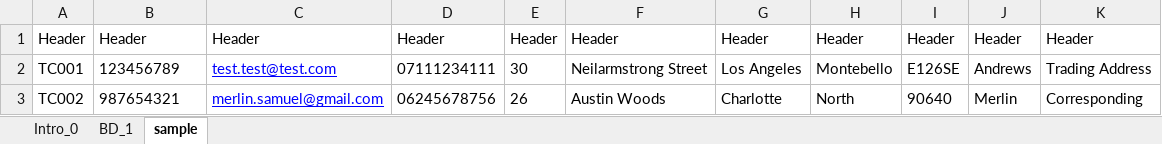
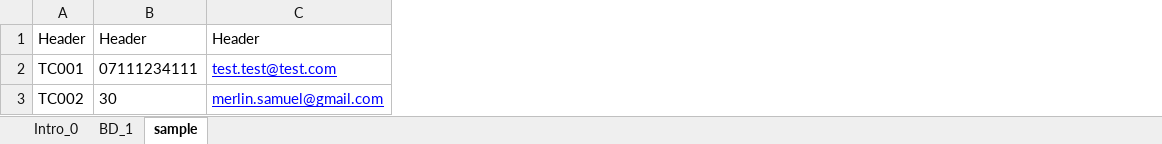
Before and after one commit to merlinsamuel/eOBAO, an Excel workbook: ExcelData/ST_datasheet.xlsx, sheet sample, drawn as a sheet; values as stored, in another font and other column widths than the file's, no borders; the diff names each change by its address in the sheet, - before the commit and + after, or states it on an @@ line.

```diff
--- a/ExcelData/ST_datasheet.xlsx (sheet sample)
+++ b/ExcelData/ST_datasheet.xlsx (sheet sample)
-column D, rows 1-3: Header | 07111234111 | 06245678756
-column E, rows 1-3: Header | 30 | 26
-column F, rows 1-3: Header | Neilarmstrong Street | Austin Woods
-column G, rows 1-3: Header | Los Angeles | Charlotte
-column H, rows 1-3: Header | Montebello | North
-column I, rows 1-3: Header | E126SE | 90640
-column J, rows 1-3: Header | Andrews | Merlin
-column K, rows 1-3: Header | Trading Address | Corresponding
-B2: 123456789
+B2: 07111234111
-B3: 987654321
+B3: 30
```
Also changed, not shown: sheet Intro_0, sheet BD_1, 43 other files.
